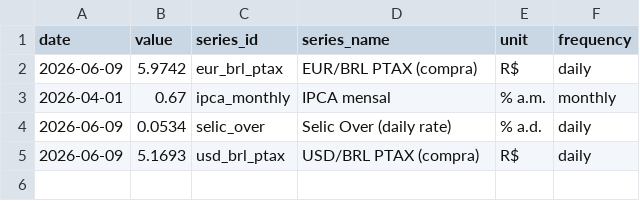
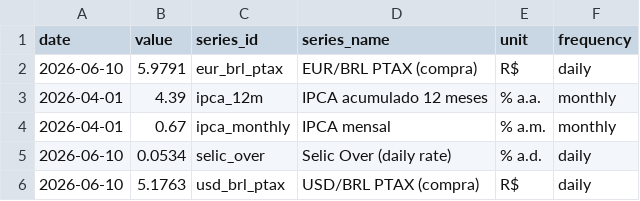
Before and after one commit to vinimabreu/bcb-data-pipeline, a CSV file: data/latest.csv, drawn as a sheet.

```diff
--- a/data/latest.csv
+++ b/data/latest.csv
@@ -1,5 +1,6 @@
 date,value,series_id,series_name,unit,frequency
-2026-06-09,5.9742,eur_brl_ptax,EUR/BRL PTAX (compra),R$,daily
+2026-06-10,5.9791,eur_brl_ptax,EUR/BRL PTAX (compra),R$,daily
+2026-04-01,4.39,ipca_12m,IPCA acumulado 12 meses,% a.a.,monthly
 2026-04-01,0.67,ipca_monthly,IPCA mensal,% a.m.,monthly
-2026-06-09,0.0534,selic_over,Selic Over (daily rate),% a.d.,daily
-2026-06-09,5.1693,usd_brl_ptax,USD/BRL PTAX (compra),R$,daily
+2026-06-10,0.0534,selic_over,Selic Over (daily rate),% a.d.,daily
+2026-06-10,5.1763,usd_brl_ptax,USD/BRL PTAX (compra),R$,daily
```
Also changed, not shown: 1 other file.
